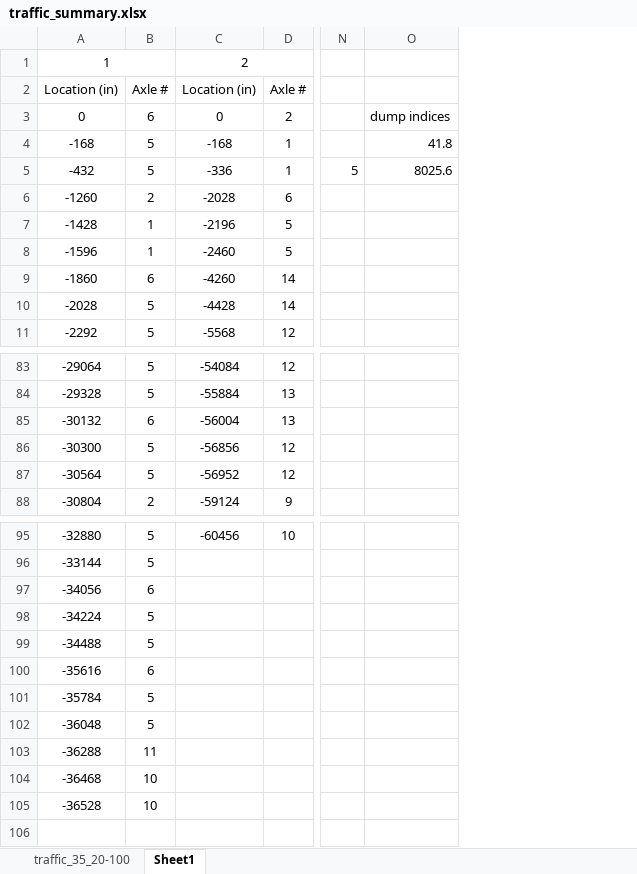
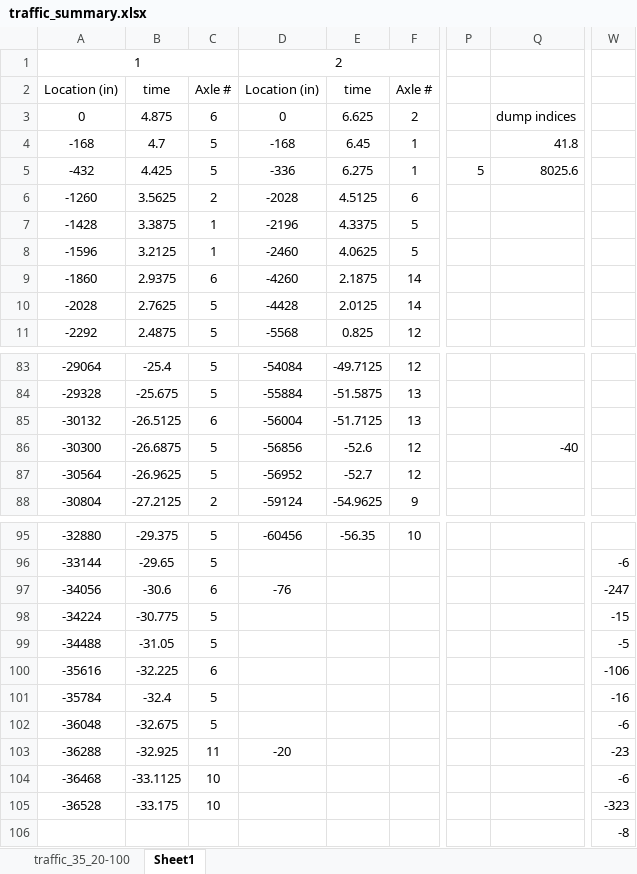
Before and after one commit to jbbraley/DAF, an Excel workbook: traffic/for-thesis/traffic_summary.xlsx, sheet Sheet1, drawn as a sheet; only a part is shown, gaps mark what is left out; values as stored, in another font and other column widths than the file's, no borders; charts and pictures not drawn; addresses are those after the commit; the diff names each change by its address in the sheet, - before the commit and + after, or states it on an @@ line.

```diff
--- a/traffic/for-thesis/traffic_summary.xlsx (sheet Sheet1)
+++ b/traffic/for-thesis/traffic_summary.xlsx (sheet Sheet1)
+column B, rows 2-11: time | 4.875 | 4.7 | 4.425 | 3.5625 | 3.3875 | 3.2125 | 2.9375 | 2.7625 | 2.4875; rows 83-88: -25.4 | -25.675 | -26.5125 | -26.6875 | -26.9625 | -27.2125; rows 95-105: -29.375 | -29.65 | -30.6 | -30.775 | -31.05 | -32.225 | -32.4 | -32.675 | -32.925 | -33.1125 | -33.175
+column E, rows 2-11: time | 6.625 | 6.45 | 6.275 | 4.5125 | 4.3375 | 4.0625 | 2.1875 | 2.0125 | 0.825; rows 83-88: -49.7125 | -51.5875 | -51.7125 | -52.6 | -52.7 | -54.9625; row 95: -56.35
+column W, rows 96-106: -6 | -247 | -15 | -5 | -106 | -16 | -6 | -23 | -6 | -323 | -8
-Q86: (empty)
+Q86: -40
-D97: (empty)
+D97: -76
-D103: (empty)
+D103: -20
```
Also changed, not shown: sheet traffic_35_20-100, formulas that keep their value, charts or pictures.
